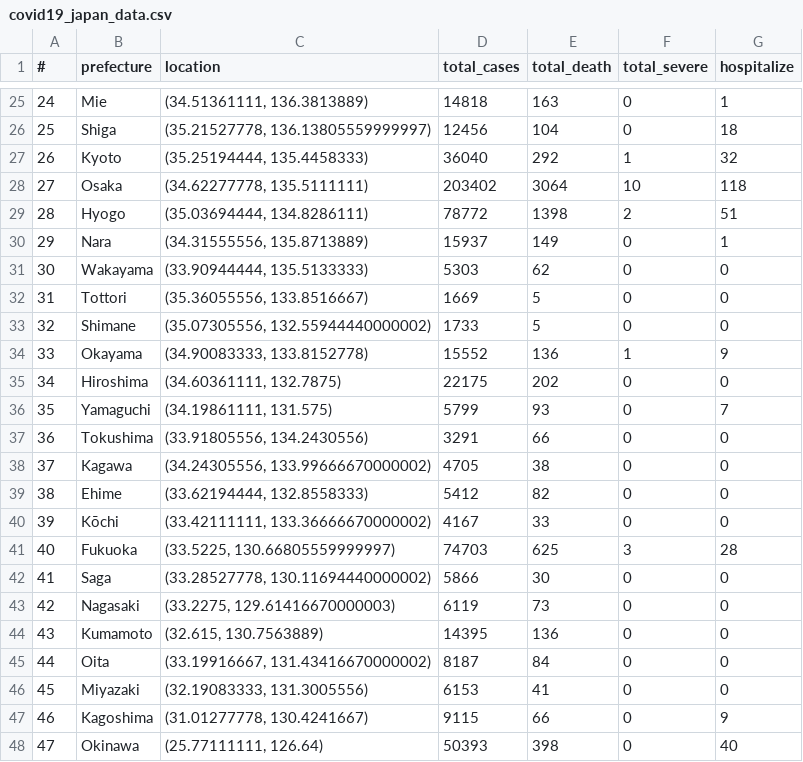
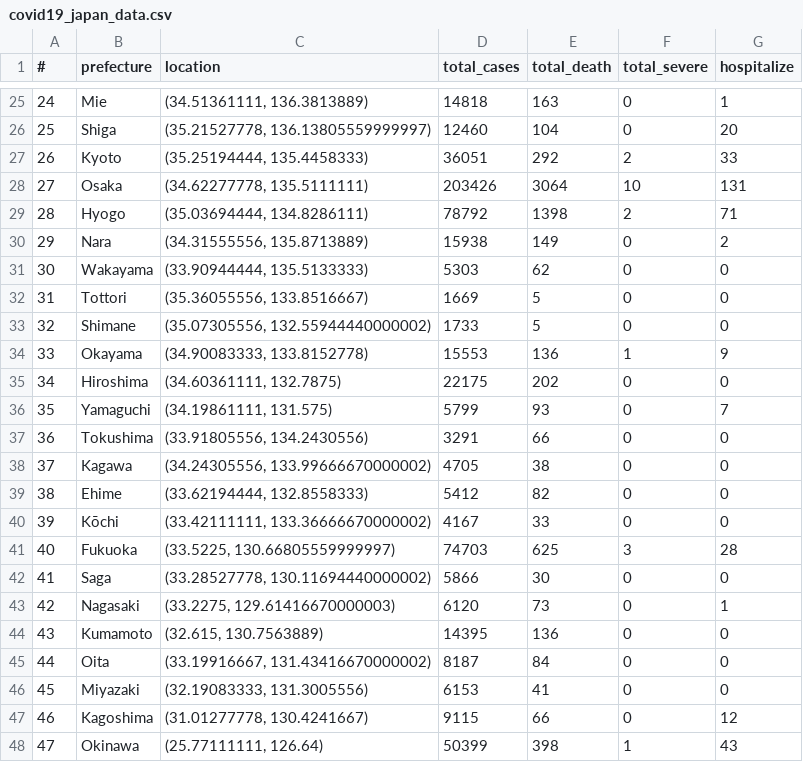
Before and after one commit to aimanamri/COVID-19, a CSV file: covid19_japan_data.csv, drawn as a sheet; only a part is shown, gaps mark what is left out; the diff covers the shown part only.

```diff
--- a/covid19_japan_data.csv
+++ b/covid19_japan_data.csv
@@ -25,7 +25,7 @@
 24,Mie,"(34.51361111, 136.3813889)",14818,163,0,1
-25,Shiga,"(35.21527778, 136.13805559999997)",12456,104,0,18
-26,Kyoto,"(35.25194444, 135.4458333)",36040,292,1,32
-27,Osaka,"(34.62277778, 135.5111111)",203402,3064,10,118
-28,Hyogo,"(35.03694444, 134.8286111)",78772,1398,2,51
-29,Nara,"(34.31555556, 135.8713889)",15937,149,0,1
+25,Shiga,"(35.21527778, 136.13805559999997)",12460,104,0,20
+26,Kyoto,"(35.25194444, 135.4458333)",36051,292,2,33
+27,Osaka,"(34.62277778, 135.5111111)",203426,3064,10,131
+28,Hyogo,"(35.03694444, 134.8286111)",78792,1398,2,71
+29,Nara,"(34.31555556, 135.8713889)",15938,149,0,2
 30,Wakayama,"(33.90944444, 135.5133333)",5303,62,0,0
@@ -33,3 +33,3 @@
 32,Shimane,"(35.07305556, 132.55944440000002)",1733,5,0,0
-33,Okayama,"(34.90083333, 133.8152778)",15552,136,1,9
+33,Okayama,"(34.90083333, 133.8152778)",15553,136,1,9
 34,Hiroshima,"(34.60361111, 132.7875)",22175,202,0,0
@@ -42,3 +42,3 @@
 41,Saga,"(33.28527778, 130.11694440000002)",5866,30,0,0
-42,Nagasaki,"(33.2275, 129.61416670000003)",6119,73,0,0
+42,Nagasaki,"(33.2275, 129.61416670000003)",6120,73,0,1
 43,Kumamoto,"(32.615, 130.7563889)",14395,136,0,0
@@ -46,3 +46,3 @@
 45,Miyazaki,"(32.19083333, 131.3005556)",6153,41,0,0
-46,Kagoshima,"(31.01277778, 130.4241667)",9115,66,0,9
-47,Okinawa,"(25.77111111, 126.64)",50393,398,0,40
+46,Kagoshima,"(31.01277778, 130.4241667)",9115,66,0,12
+47,Okinawa,"(25.77111111, 126.64)",50399,398,1,43
```
Also changed, not shown: 31 edited cells elsewhere in this file, cases_msia_2021.csv.
